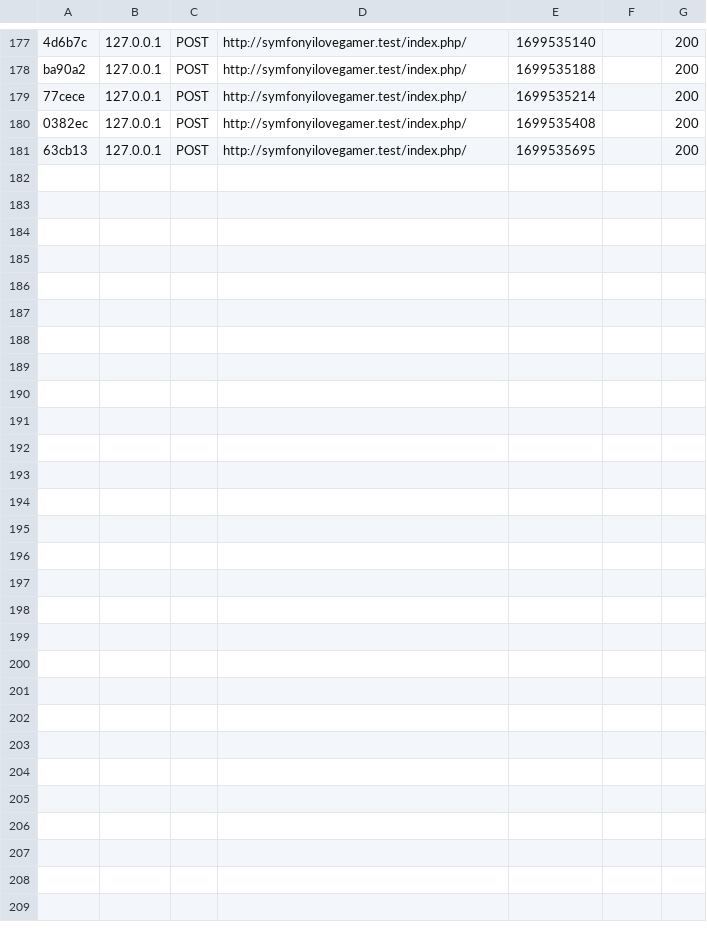
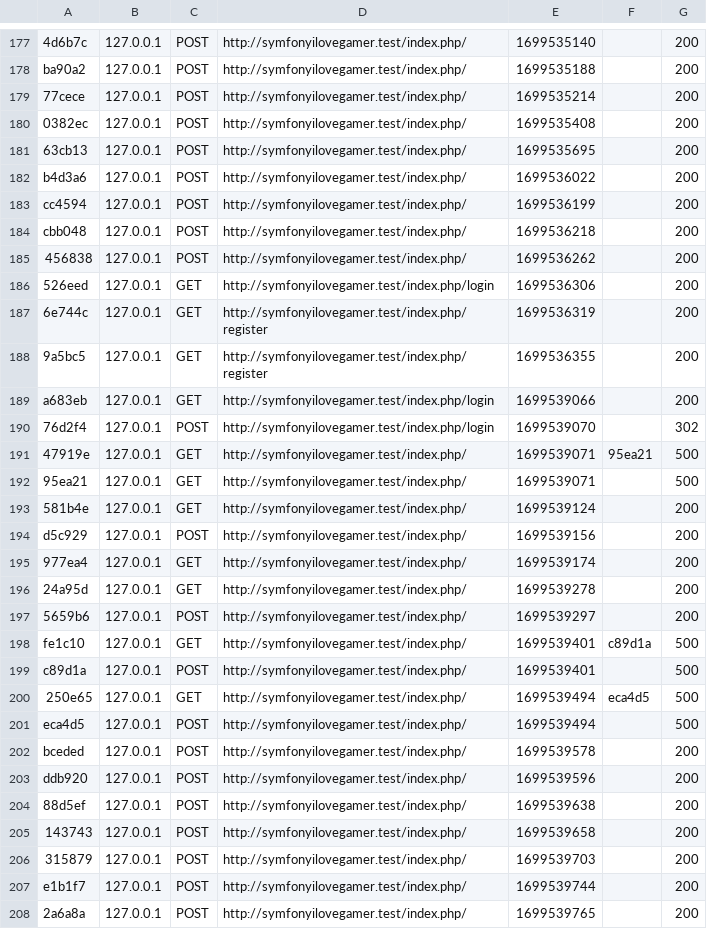
Before and after one commit to RudyTrouillet/SymfonyILoveGamer, a CSV file: var/cache/dev/profiler/index.csv, drawn as a sheet; only a part is shown, gaps mark what is left out.

```diff
--- a/var/cache/dev/profiler/index.csv
+++ b/var/cache/dev/profiler/index.csv
@@ -181 +181,28 @@ ba90a2,127.0.0.1,POST,http://symfonyilovegamer.test/index.php/,1699535188,,200
 63cb13,127.0.0.1,POST,http://symfonyilovegamer.test/index.php/,1699535695,,200
+b4d3a6,127.0.0.1,POST,http://symfonyilovegamer.test/index.php/,1699536022,,200
+cc4594,127.0.0.1,POST,http://symfonyilovegamer.test/index.php/,1699536199,,200
+cbb048,127.0.0.1,POST,http://symfonyilovegamer.test/index.php/,1699536218,,200
+456838,127.0.0.1,POST,http://symfonyilovegamer.test/index.php/,1699536262,,200
+526eed,127.0.0.1,GET,http://symfonyilovegamer.test/index.php/login,1699536306,,200
+6e744c,127.0.0.1,GET,http://symfonyilovegamer.test/index.php/register,1699536319,,200
+9a5bc5,127.0.0.1,GET,http://symfonyilovegamer.test/index.php/register,1699536355,,200
+a683eb,127.0.0.1,GET,http://symfonyilovegamer.test/index.php/login,1699539066,,200
+76d2f4,127.0.0.1,POST,http://symfonyilovegamer.test/index.php/login,1699539070,,302
+47919e,127.0.0.1,GET,http://symfonyilovegamer.test/index.php/,1699539071,95ea21,500
+95ea21,127.0.0.1,GET,http://symfonyilovegamer.test/index.php/,1699539071,,500
+581b4e,127.0.0.1,GET,http://symfonyilovegamer.test/index.php/,1699539124,,200
+d5c929,127.0.0.1,POST,http://symfonyilovegamer.test/index.php/,1699539156,,200
+977ea4,127.0.0.1,GET,http://symfonyilovegamer.test/index.php/,1699539174,,200
+24a95d,127.0.0.1,GET,http://symfonyilovegamer.test/index.php/,1699539278,,200
+5659b6,127.0.0.1,POST,http://symfonyilovegamer.test/index.php/,1699539297,,200
+fe1c10,127.0.0.1,GET,http://symfonyilovegamer.test/index.php/,1699539401,c89d1a,500
+c89d1a,127.0.0.1,POST,http://symfonyilovegamer.test/index.php/,1699539401,,500
+250e65,127.0.0.1,GET,http://symfonyilovegamer.test/index.php/,1699539494,eca4d5,500
+eca4d5,127.0.0.1,POST,http://symfonyilovegamer.test/index.php/,1699539494,,500
+bceded,127.0.0.1,POST,http://symfonyilovegamer.test/index.php/,1699539578,,200
+ddb920,127.0.0.1,POST,http://symfonyilovegamer.test/index.php/,1699539596,,200
+88d5ef,127.0.0.1,POST,http://symfonyilovegamer.test/index.php/,1699539638,,200
+143743,127.0.0.1,POST,http://symfonyilovegamer.test/index.php/,1699539658,,200
+315879,127.0.0.1,POST,http://symfonyilovegamer.test/index.php/,1699539703,,200
+e1b1f7,127.0.0.1,POST,http://symfonyilovegamer.test/index.php/,1699539744,,200
+2a6a8a,127.0.0.1,POST,http://symfonyilovegamer.test/index.php/,1699539765,,200
```
Also changed, not shown: 38 other files.
